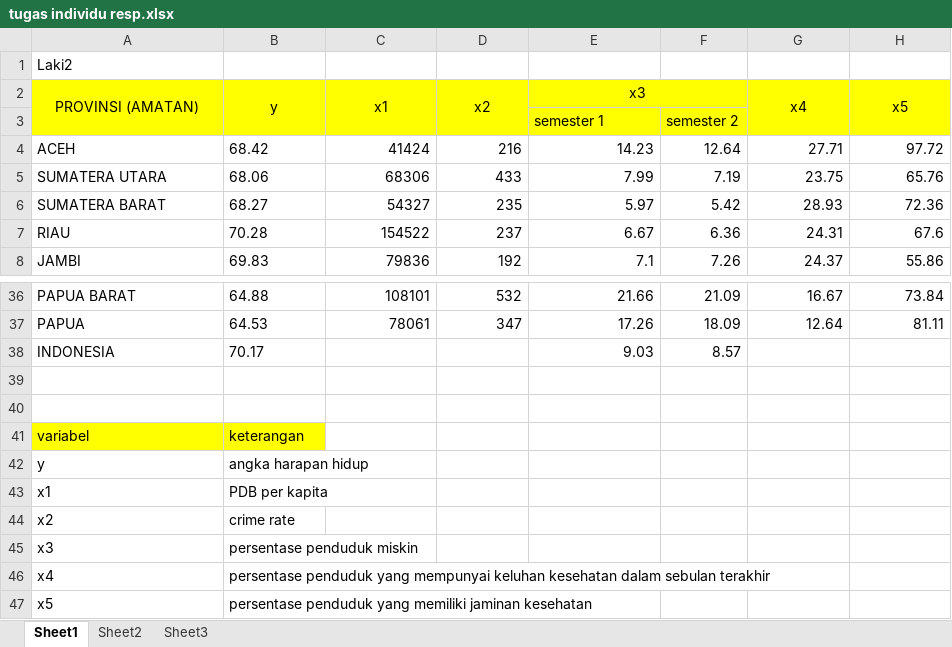
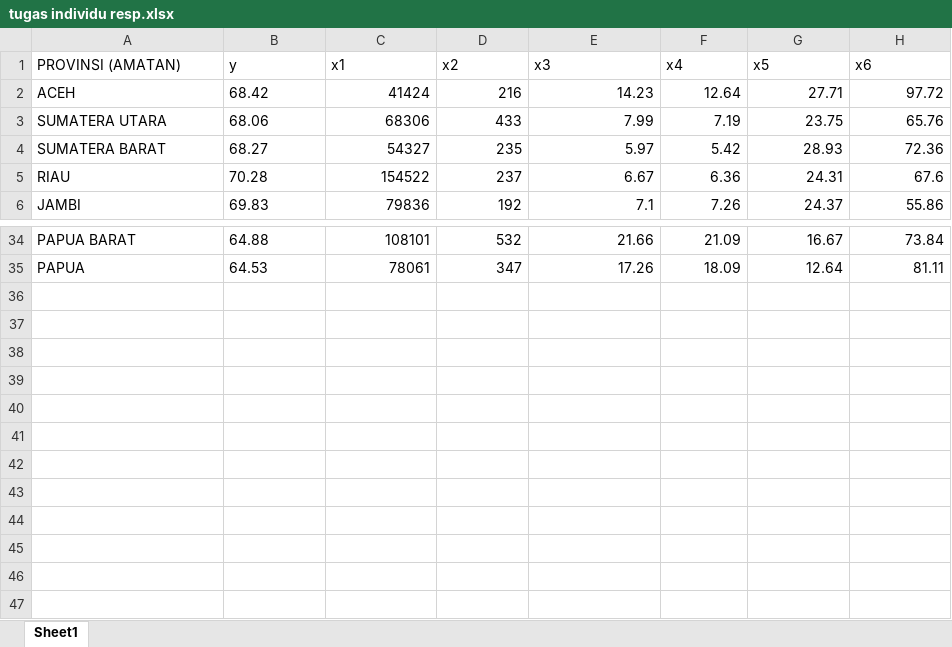
Before and after one commit to fadhilhakim123/022_regresi, an Excel workbook: tugas individu resp.xlsx, sheet Sheet1, drawn as a sheet; only a part is shown, gaps mark what is left out; values as stored, in another font and other column widths than the file's, no borders; removed rows and columns are numbered as before the commit, all else as after; the diff names each change by its address in the sheet, - before the commit and + after, or states it on an @@ line.

```diff
--- a/tugas individu resp.xlsx (sheet Sheet1)
+++ b/tugas individu resp.xlsx (sheet Sheet1)
-sheet tab: Sheet2
-sheet tab: Sheet3
-row 1: Laki2
-A1:H1 fill: #FFFF00
+A1:H1 fill: none
-A1:E1 alignment: center
+A1:E1 alignment: left
-A2:A3 merged
-B2:B3 merged
-C2:C3 merged
-D2:D3 merged
-E2:F2 merged
-F1: (empty)
+F1: x4
-G1: x4
+G1: x5
-G1:H1 alignment: center
+G1:H1 alignment: left
-G2:G3 merged
-H1: x5
+H1: x6
-H2:H3 merged
-row 3:  |  |  |  | semester 1 | semester 2
-row 38: INDONESIA | 70.17 |  |  | 9.03 | 8.57
-row 39: (empty)
-row 40: (empty)
-row 41: variabel | keterangan
-row 42: y | angka harapan hidup
-row 43: x1 | PDB per kapita
-row 44: x2 | crime rate
-row 45: x3 | persentase penduduk miskin
-row 46: x4 | persentase penduduk yang mempunyai keluhan kesehatan dalam sebulan terakhir
-row 47: x5 | persentase penduduk yang memiliki jaminan kesehatan
```
